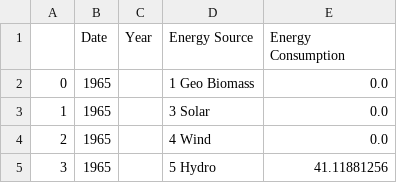
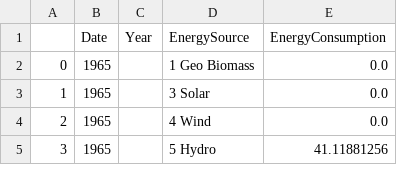
Before and after one commit to Ben25Walker/Ben25Walker.github.io, a CSV file: EnergySourceClean.csv, drawn as a sheet; only a part is shown.

Commit message:
Update EnergySourceClean.csv

```diff
--- a/EnergySourceClean.csv
+++ b/EnergySourceClean.csv
@@ -1,2 +1,2 @@
-,Date,Year,Energy Source,Energy Consumption
+,Date,Year,EnergySource,EnergyConsumption
 0,1965,,1 Geo Biomass,0.0
```
